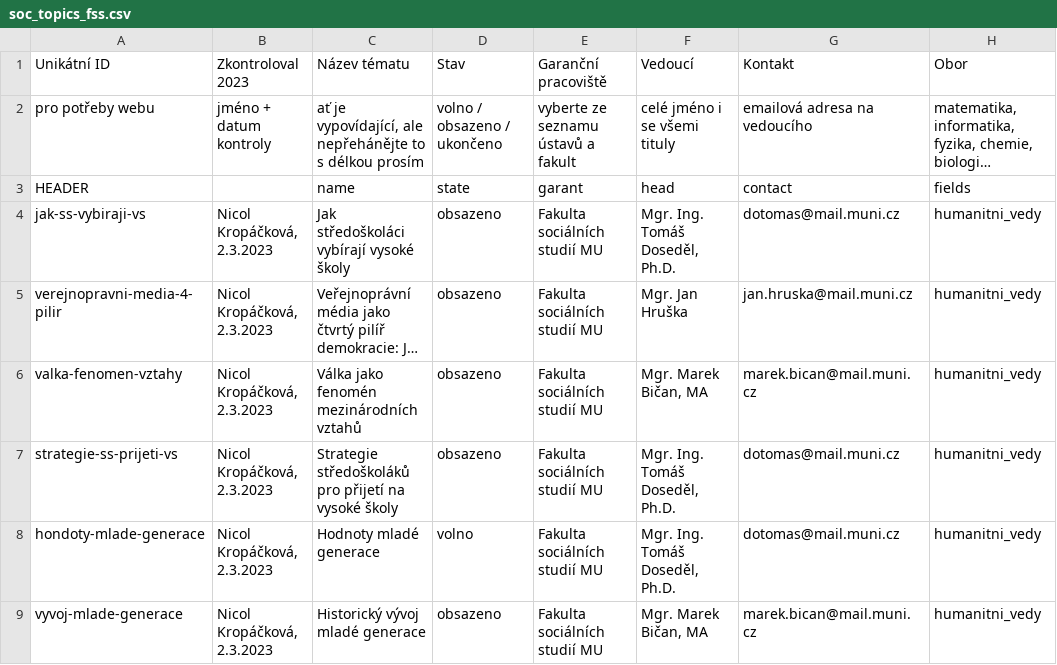
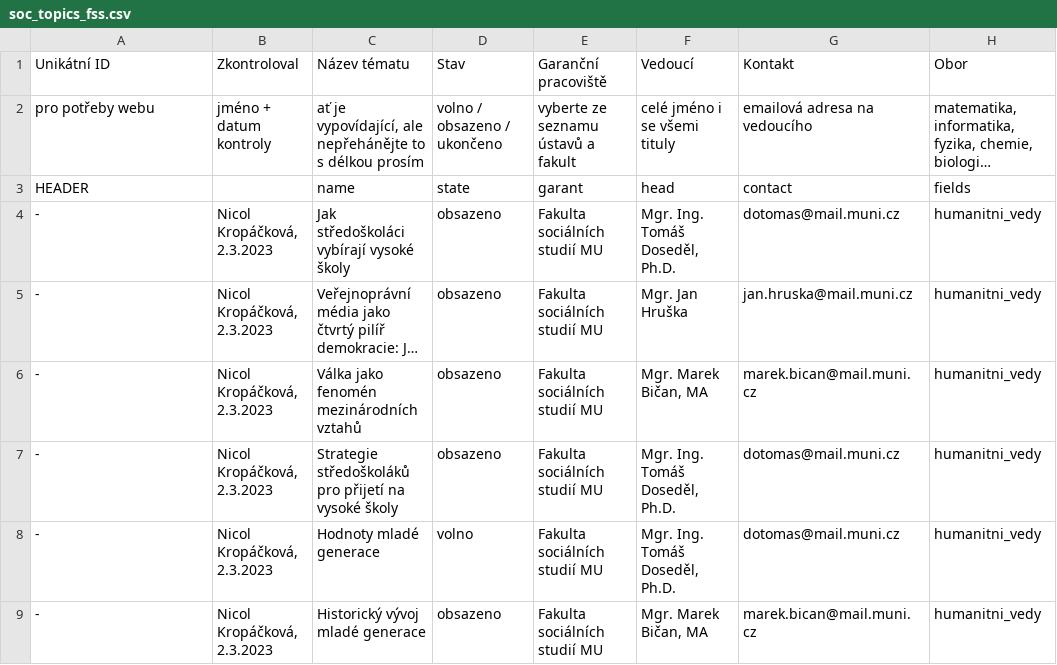
Before and after one commit to zverinec/prostredoskolaky-web, a CSV file: data/soc_topics_fss.csv, drawn as a sheet; only a part is shown; long unchanged cells end in …; the diff names each change by its address in the sheet, - before the commit and + after, or states it on an @@ line.

Commit message:
Update SOC topics.

```diff
--- a/data/soc_topics_fss.csv
+++ b/data/soc_topics_fss.csv
-B1: Zkontroloval 2023
+B1: Zkontroloval
-A4 (Unikátní ID): jak-ss-vybiraji-vs
+A4 (Unikátní ID): -
-A5 (Unikátní ID): verejnopravni-media-4-pilir
+A5 (Unikátní ID): -
-A6 (Unikátní ID): valka-fenomen-vztahy
+A6 (Unikátní ID): -
-A7 (Unikátní ID): strategie-ss-prijeti-vs
+A7 (Unikátní ID): -
-A8 (Unikátní ID): hondoty-mlade-generace
+A8 (Unikátní ID): -
-A9 (Unikátní ID): vyvoj-mlade-generace
+A9 (Unikátní ID): -
```
Also changed, not shown: data/soc_topics_ceitec.csv, data/soc_topics_fi.csv, 2 other files.
